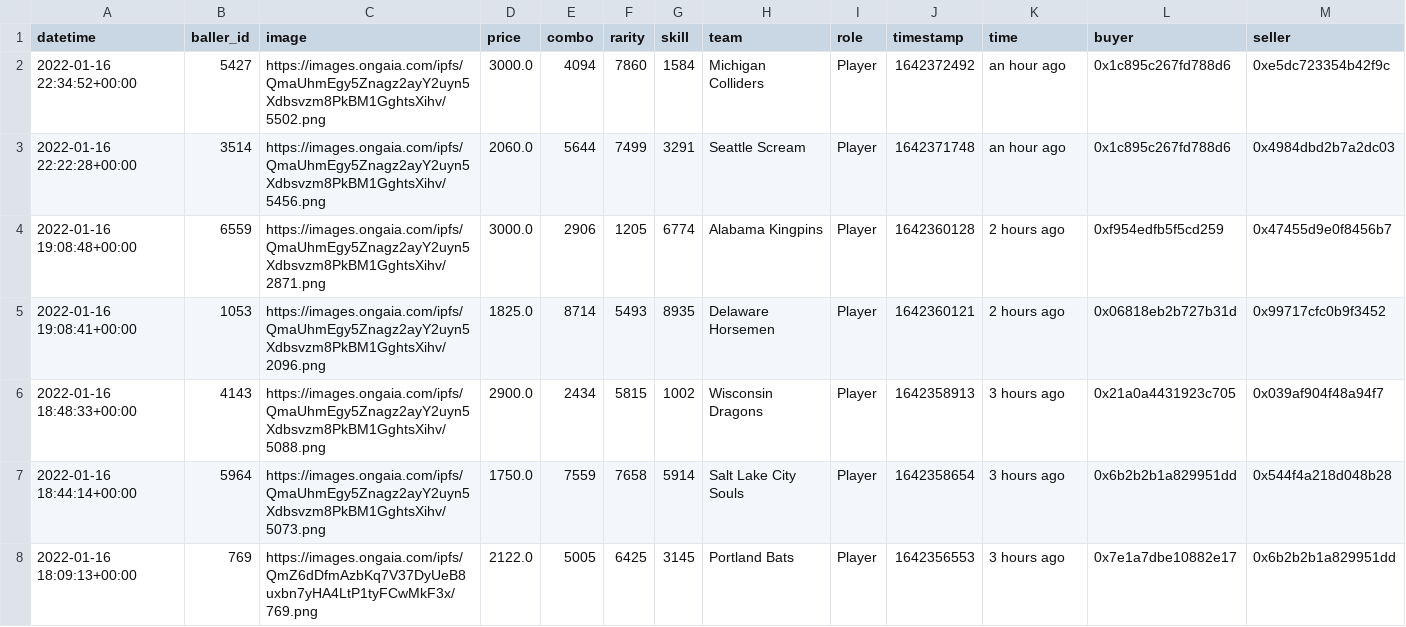
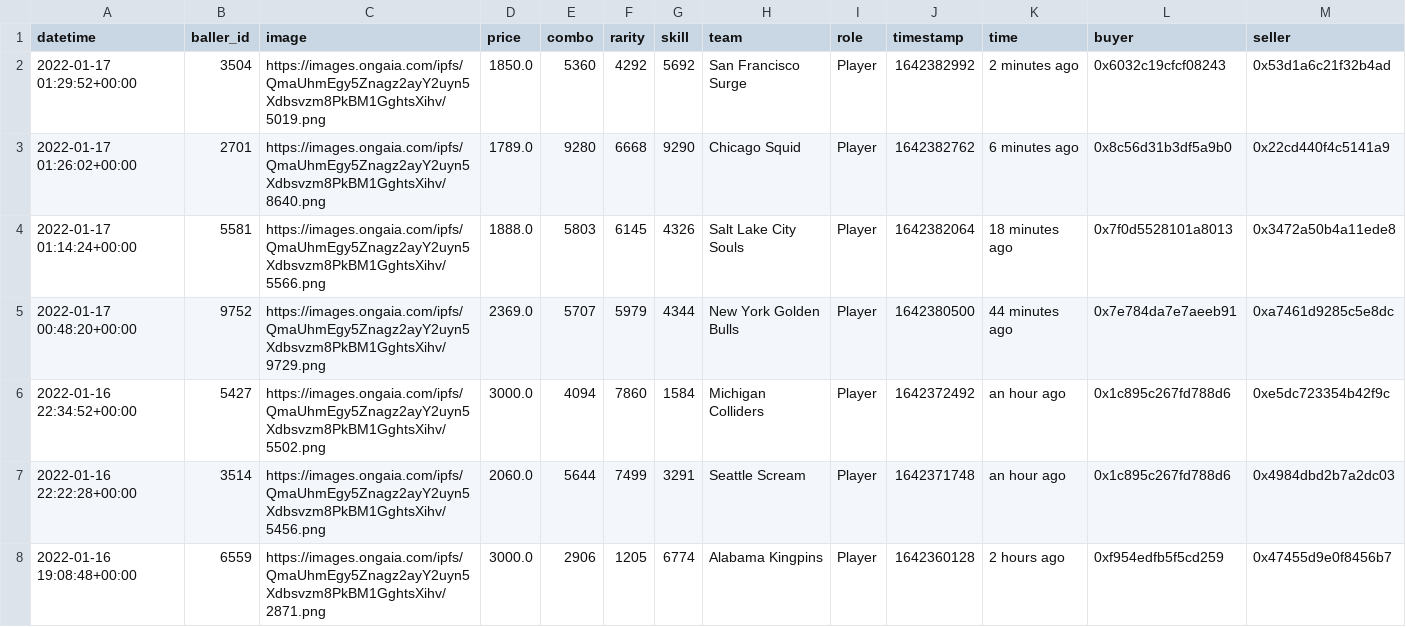
Before and after one commit to sburman/crypto-trait-viewer, a CSV file: ballerz/ballerz_sales_history.csv, drawn as a sheet; only a part is shown; the shorter side is filled out with more unchanged rows; rows hold the shown columns only; the diff names each change by its address in the sheet, - before the commit and + after, or states it on an @@ line.

Commit message:
Update history

```diff
--- a/ballerz/ballerz_sales_history.csv
+++ b/ballerz/ballerz_sales_history.csv
+row 2: 2022-01-17 01:29:52+00:00 | 3504 | https://images.ongaia.com/ipfs/QmaUhmEgy5Znagz2ayY2uyn5Xdbsvzm8PkBM1GghtsXihv/5019.png | 1850.0 | 5360 | 4292 | 5692 | San Francisco Surge | Player | 1642382992 | 2 minutes ago | 0x6032c19cfcf08243 | 0x53d1a6c21f32b4ad
+row 3: 2022-01-17 01:26:02+00:00 | 2701 | https://images.ongaia.com/ipfs/QmaUhmEgy5Znagz2ayY2uyn5Xdbsvzm8PkBM1GghtsXihv/8640.png | 1789.0 | 9280 | 6668 | 9290 | Chicago Squid | Player | 1642382762 | 6 minutes ago | 0x8c56d31b3df5a9b0 | 0x22cd440f4c5141a9
+row 4: 2022-01-17 01:14:24+00:00 | 5581 | https://images.ongaia.com/ipfs/QmaUhmEgy5Znagz2ayY2uyn5Xdbsvzm8PkBM1GghtsXihv/5566.png | 1888.0 | 5803 | 6145 | 4326 | Salt Lake City Souls | Player | 1642382064 | 18 minutes ago | 0x7f0d5528101a8013 | 0x3472a50b4a11ede8
+row 5: 2022-01-17 00:48:20+00:00 | 9752 | https://images.ongaia.com/ipfs/QmaUhmEgy5Znagz2ayY2uyn5Xdbsvzm8PkBM1GghtsXihv/9729.png | 2369.0 | 5707 | 5979 | 4344 | New York Golden Bulls | Player | 1642380500 | 44 minutes ago | 0x7e784da7e7aeeb91 | 0xa7461d9285c5e8dc
```
